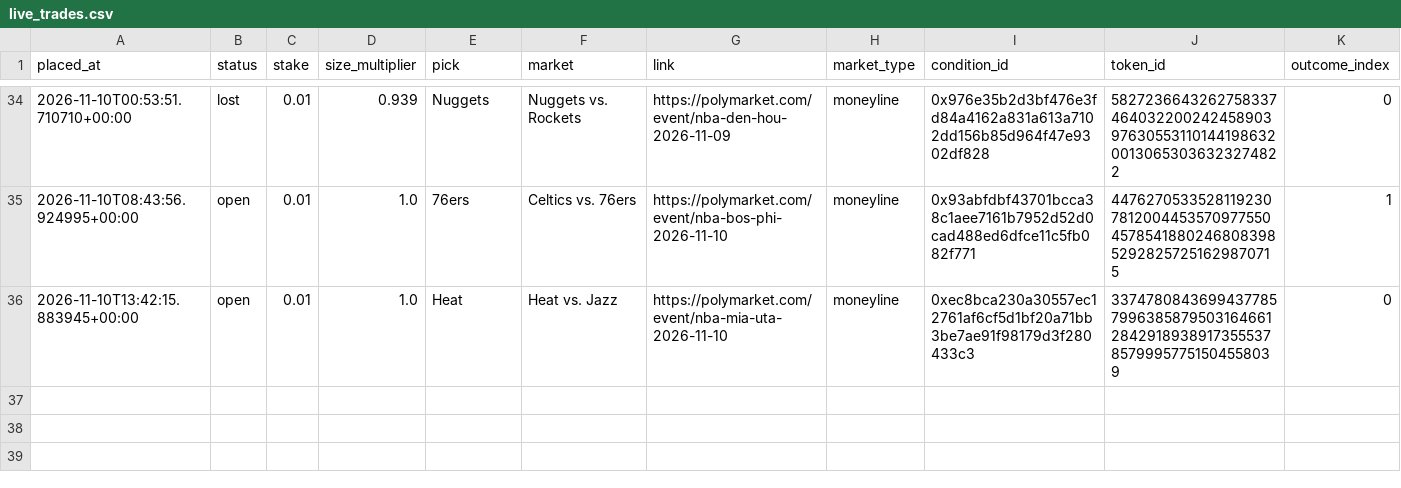
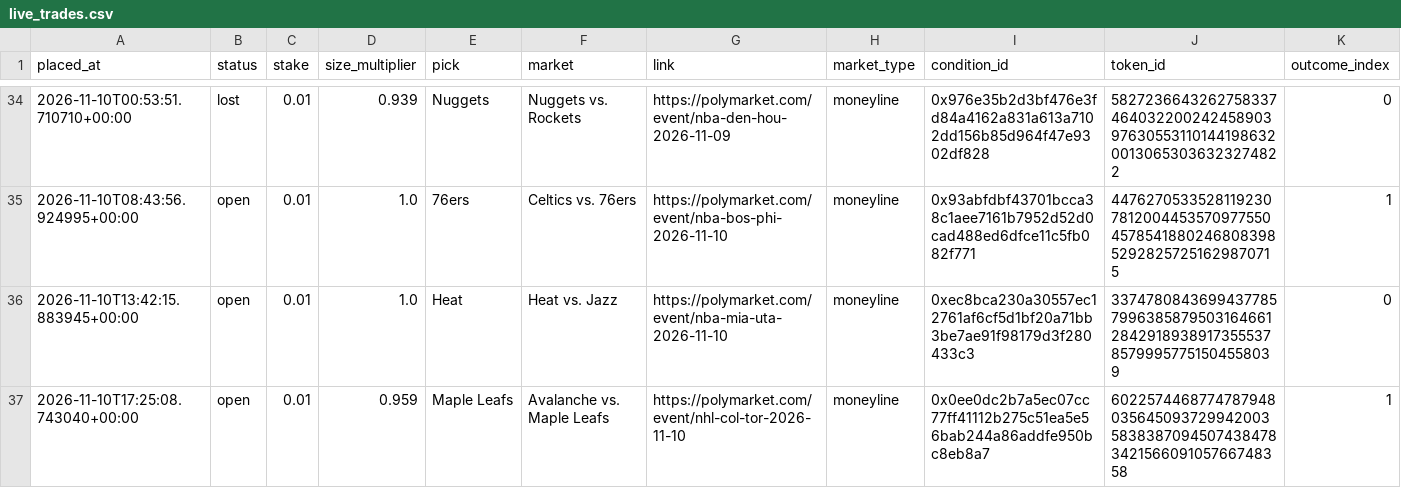
Before and after one commit to bhooder/Polymarket, a CSV file: live_trades.csv, drawn as a sheet; only a part is shown, gaps mark what is left out; rows hold the shown columns only; the diff names each change by its address in the sheet, - before the commit and + after, or states it on an @@ line.

```diff
--- a/live_trades.csv
+++ b/live_trades.csv
+row 37: 2026-11-10T17:25:08.743040+00:00 | open | 0.01 | 0.959 | Maple Leafs | Avalanche vs. Maple Leafs | https://polymarket.com/event/nhl-col-tor-2026-11-10 | moneyline | 0x0ee0dc2b7a5ec07cc77ff41112b275c51ea5e56bab244a86addfe950bc8eb8a7 | 60225744687747879480356450937299420035838387094507438478342156609105766748358 | 1
```
Also changed, not shown: paper_trades.csv, paper_trades_b.csv, 8 other files.
